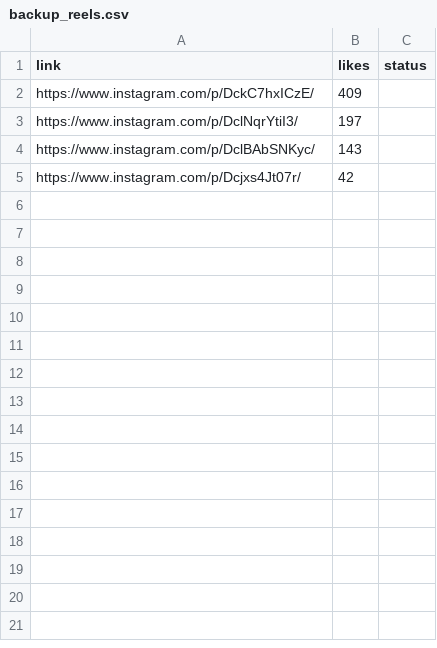
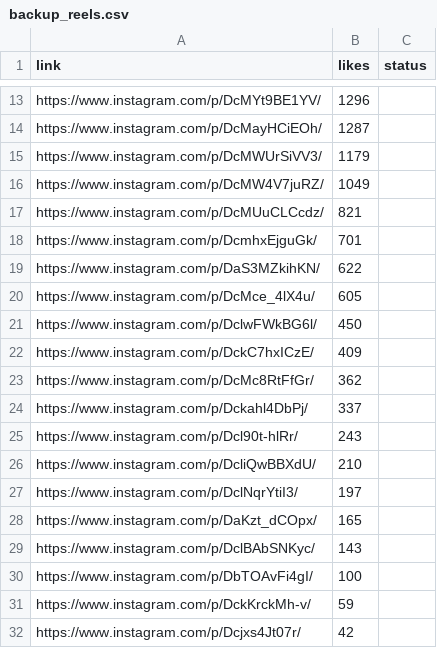
Before and after one commit to rjydly/feedity.tv, a CSV file: backup_reels.csv, drawn as a sheet; only a part is shown, gaps mark what is left out; the diff covers the shown part only; the diff names each change by its address in the sheet, - before the commit and + after, or states it on an @@ line.

```diff
--- a/backup_reels.csv
+++ b/backup_reels.csv
+row 13: https://www.instagram.com/p/DcMYt9BE1YV/ | 1296
+row 14: https://www.instagram.com/p/DcMayHCiEOh/ | 1287
+row 15: https://www.instagram.com/p/DcMWUrSiVV3/ | 1179
+row 16: https://www.instagram.com/p/DcMW4V7juRZ/ | 1049
+row 17: https://www.instagram.com/p/DcMUuCLCcdz/ | 821
+row 18: https://www.instagram.com/p/DcmhxEjguGk/ | 701
+row 19: https://www.instagram.com/p/DaS3MZkihKN/ | 622
+row 20: https://www.instagram.com/p/DcMce_4lX4u/ | 605
+row 21: https://www.instagram.com/p/DclwFWkBG6l/ | 450
+row 23: https://www.instagram.com/p/DcMc8RtFfGr/ | 362
+row 24: https://www.instagram.com/p/Dckahl4DbPj/ | 337
+row 25: https://www.instagram.com/p/Dcl90t-hlRr/ | 243
+row 26: https://www.instagram.com/p/DcliQwBBXdU/ | 210
+row 28: https://www.instagram.com/p/DaKzt_dCOpx/ | 165
+row 30: https://www.instagram.com/p/DbTOAvFi4gI/ | 100
+row 31: https://www.instagram.com/p/DckKrckMh-v/ | 59
```
Also changed, not shown: 11 added rows elsewhere in this file, 1 other file.
